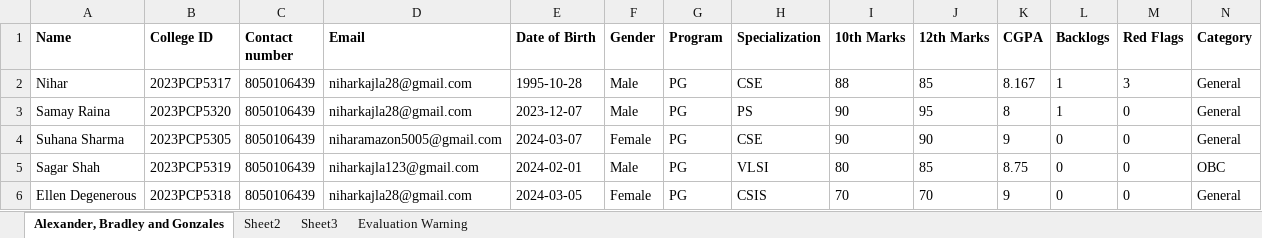
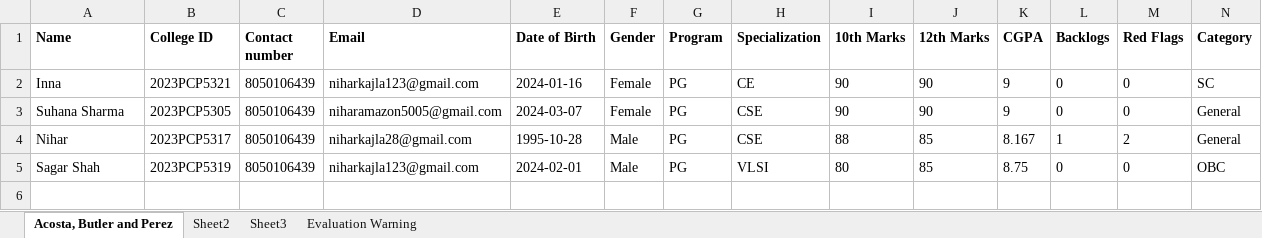
Before and after one commit to niharkajla28/placement_portal, an Excel workbook: DatabaseToExcel.xlsx, sheet Acosta, Butler and Perez, drawn as a sheet; values as stored, in another font and other column widths than the file's, no borders; removed rows and columns are numbered as before the commit, all else as after; the diff names each change by its address in the sheet, - before the commit and + after, or states it on an @@ line.

```diff
--- a/DatabaseToExcel.xlsx (sheet Acosta, Butler and Perez)
+++ b/DatabaseToExcel.xlsx (sheet Acosta, Butler and Perez)
-sheet tab: Alexander, Bradley and Gonzales
+sheet tab: Acosta, Butler and Perez
-row 2: Nihar | 2023PCP5317 | 8050106439 | niharkajla28@gmail.com | 1995-10-28 | Male | PG | CSE | 88 | 85 | 8.167 | 1 | 3 | General
-row 3: Samay Raina | 2023PCP5320 | 8050106439 | niharkajla28@gmail.com | 2023-12-07 | Male | PG | PS | 90 | 95 | 8 | 1 | 0 | General
+row 2: Inna | 2023PCP5321 | 8050106439 | niharkajla123@gmail.com | 2024-01-16 | Female | PG | CE | 90 | 90 | 9 | 0 | 0 | SC
+row 4: Nihar | 2023PCP5317 | 8050106439 | niharkajla28@gmail.com | 1995-10-28 | Male | PG | CSE | 88 | 85 | 8.167 | 1 | 2 | General
-row 6: Ellen Degenerous | 2023PCP5318 | 8050106439 | niharkajla28@gmail.com | 2024-03-05 | Female | PG | CSIS | 70 | 70 | 9 | 0 | 0 | General
```
Also changed, not shown: 4 other files.
